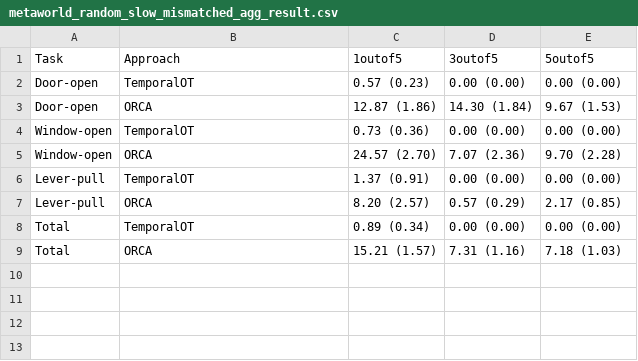
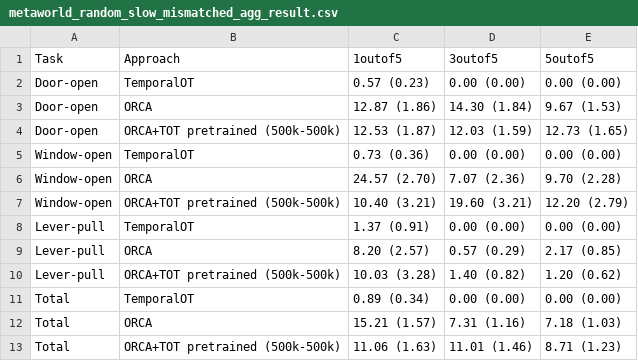
Before and after one commit to willh003/TemporalOT, a CSV file: eval/eval_agg_results/metaworld_random_slow_mismatched_agg_result.csv, drawn as a sheet.

```diff
--- a/eval/eval_agg_results/metaworld_random_slow_mismatched_agg_result.csv
+++ b/eval/eval_agg_results/metaworld_random_slow_mismatched_agg_result.csv
@@ -3,7 +3,11 @@ Door-open,TemporalOT,0.57 (0.23),0.00 (0.00),0.00 (0.00)
 Door-open,ORCA,12.87 (1.86),14.30 (1.84),9.67 (1.53)
+Door-open,ORCA+TOT pretrained (500k-500k),12.53 (1.87),12.03 (1.59),12.73 (1.65)
 Window-open,TemporalOT,0.73 (0.36),0.00 (0.00),0.00 (0.00)
 Window-open,ORCA,24.57 (2.70),7.07 (2.36),9.70 (2.28)
+Window-open,ORCA+TOT pretrained (500k-500k),10.40 (3.21),19.60 (3.21),12.20 (2.79)
 Lever-pull,TemporalOT,1.37 (0.91),0.00 (0.00),0.00 (0.00)
 Lever-pull,ORCA,8.20 (2.57),0.57 (0.29),2.17 (0.85)
+Lever-pull,ORCA+TOT pretrained (500k-500k),10.03 (3.28),1.40 (0.82),1.20 (0.62)
 Total,TemporalOT,0.89 (0.34),0.00 (0.00),0.00 (0.00)
 Total,ORCA,15.21 (1.57),7.31 (1.16),7.18 (1.03)
+Total,ORCA+TOT pretrained (500k-500k),11.06 (1.63),11.01 (1.46),8.71 (1.23)
```
Also changed, not shown: eval/eval_agg_results/metaworld_matched_agg_result.csv, eval/eval_agg_results/metaworld_random_fast_mismatched_agg_result.csv, 27 other files.
